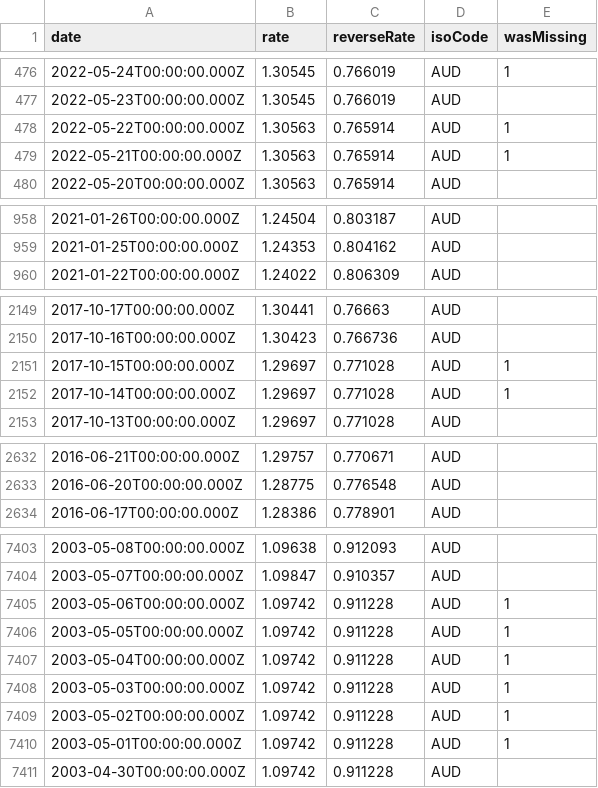
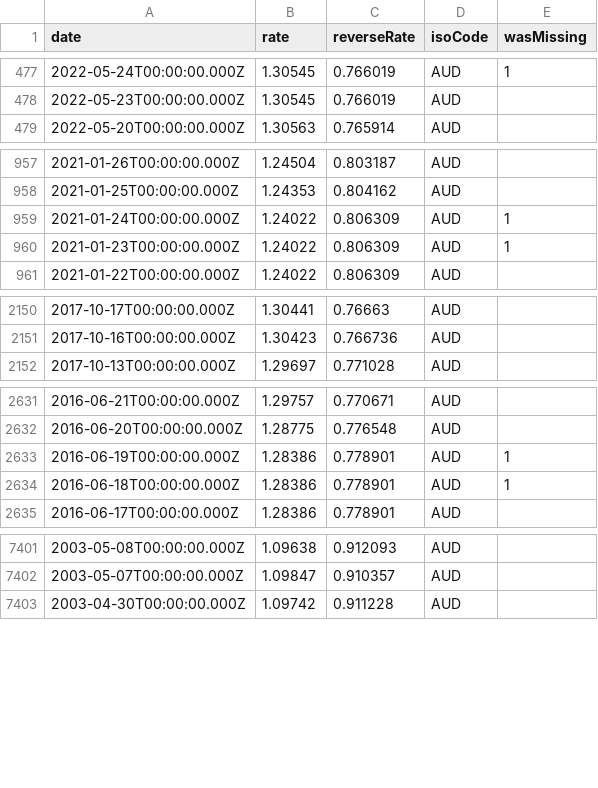
Before and after one commit to GeorgeSG/bnb-currency-exchange-rates, a CSV file: data/AUD.csv, drawn as a sheet; only a part is shown, gaps mark what is left out; the diff covers the shown part only.

Commit message:
Update exchange rates

```diff
--- a/data/AUD.csv
+++ b/data/AUD.csv
@@ -477,4 +478,2 @@
 "2022-05-23T00:00:00.000Z","1.30545","0.766019","AUD",
-"2022-05-22T00:00:00.000Z","1.30563","0.765914","AUD",1
-"2022-05-21T00:00:00.000Z","1.30563","0.765914","AUD",1
 "2022-05-20T00:00:00.000Z","1.30563","0.765914","AUD",
@@ -959,2 +958,4 @@
 "2021-01-25T00:00:00.000Z","1.24353","0.804162","AUD",
+"2021-01-24T00:00:00.000Z","1.24022","0.806309","AUD",1
+"2021-01-23T00:00:00.000Z","1.24022","0.806309","AUD",1
 "2021-01-22T00:00:00.000Z","1.24022","0.806309","AUD",
@@ -2150,4 +2151,2 @@
 "2017-10-16T00:00:00.000Z","1.30423","0.766736","AUD",
-"2017-10-15T00:00:00.000Z","1.29697","0.771028","AUD",1
-"2017-10-14T00:00:00.000Z","1.29697","0.771028","AUD",1
 "2017-10-13T00:00:00.000Z","1.29697","0.771028","AUD",
@@ -2633,2 +2632,4 @@
 "2016-06-20T00:00:00.000Z","1.28775","0.776548","AUD",
+"2016-06-19T00:00:00.000Z","1.28386","0.778901","AUD",1
+"2016-06-18T00:00:00.000Z","1.28386","0.778901","AUD",1
 "2016-06-17T00:00:00.000Z","1.28386","0.778901","AUD",
@@ -7404,8 +7402,2 @@
 "2003-05-07T00:00:00.000Z","1.09847","0.910357","AUD",
-"2003-05-06T00:00:00.000Z","1.09742","0.911228","AUD",1
-"2003-05-05T00:00:00.000Z","1.09742","0.911228","AUD",1
-"2003-05-04T00:00:00.000Z","1.09742","0.911228","AUD",1
-"2003-05-03T00:00:00.000Z","1.09742","0.911228","AUD",1
-"2003-05-02T00:00:00.000Z","1.09742","0.911228","AUD",1
-"2003-05-01T00:00:00.000Z","1.09742","0.911228","AUD",1
 "2003-04-30T00:00:00.000Z","1.09742","0.911228","AUD",
```
Also changed, not shown: 5 added rows and 5 removed rows elsewhere in this file, data/CZK.csv, data/DKK.csv, 39 other files.
